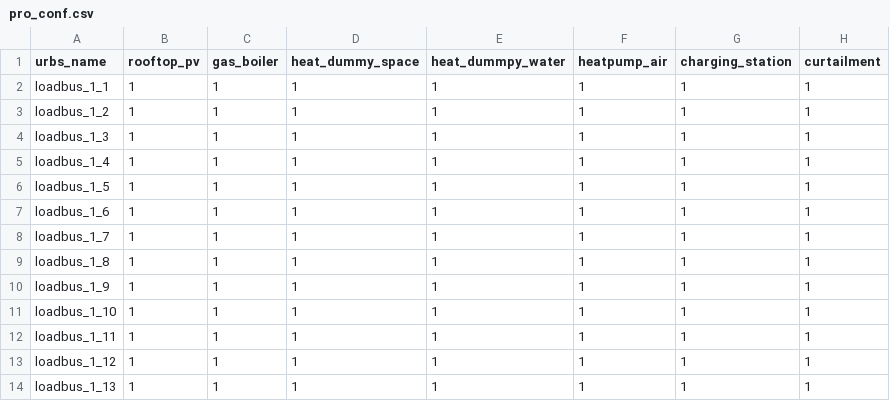
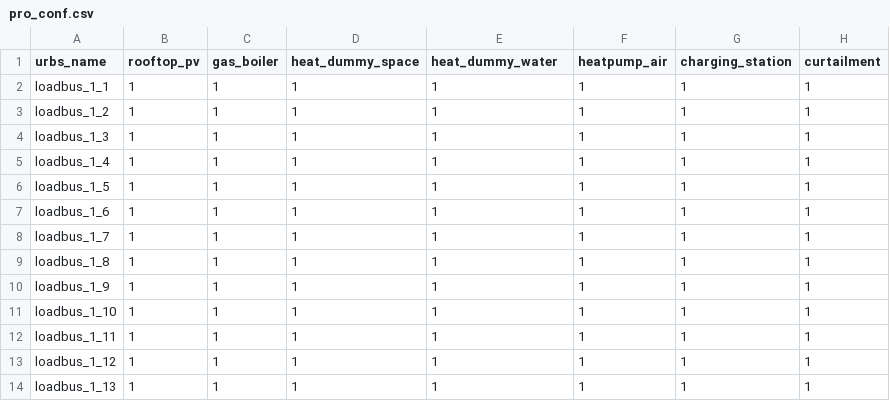
Before and after one commit to jiahechu/urbs-input-generator, a CSV file: dataset/conf/pro_conf.csv, drawn as a sheet.

```diff
--- a/dataset/conf/pro_conf.csv
+++ b/dataset/conf/pro_conf.csv
@@ -1,2 +1,2 @@
-urbs_name;rooftop_pv;gas_boiler;heat_dummy_space;heat_dummpy_water;heatpump_air;charging_station;curtailment
+urbs_name;rooftop_pv;gas_boiler;heat_dummy_space;heat_dummy_water;heatpump_air;charging_station;curtailment
 loadbus_1_1;1;1;1;1;1;1;1
```
Also changed, not shown: dataset/prop/pro_prop.csv, dataset/prop/sto_prop.csv, 2 other files.
